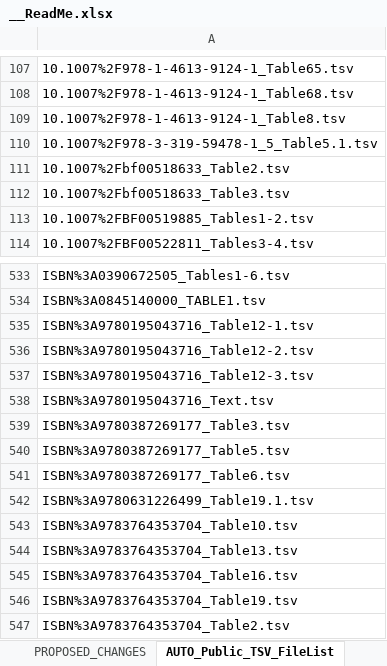
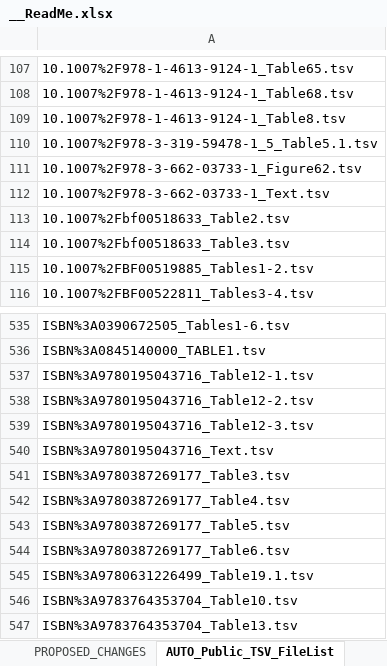
Before and after one commit to AleAliSousa/Evo-M1-Trait-Data, an Excel workbook: __ReadMe.xlsx, sheet AUTO_Public_TSV_FileList, drawn as a sheet; only a part is shown, gaps mark what is left out; the shorter side is filled out with more unchanged rows; values as stored, in another font and other column widths than the file's, no borders; the diff names each change by its address in the sheet, - before the commit and + after, or states it on an @@ line.

```diff
--- a/__ReadMe.xlsx (sheet AUTO_Public_TSV_FileList)
+++ b/__ReadMe.xlsx (sheet AUTO_Public_TSV_FileList)
+row 111: 10.1007%2F978-3-662-03733-1_Figure62.tsv
+row 112: 10.1007%2F978-3-662-03733-1_Text.tsv
+row 542: ISBN%3A9780387269177_Table4.tsv
```
Also changed, not shown: sheet Sheet1, formulas that keep their value, charts or pictures, 22 other files.
